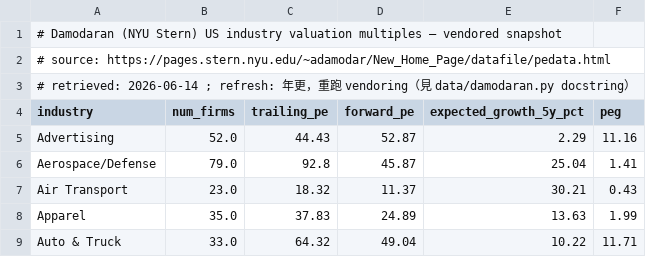
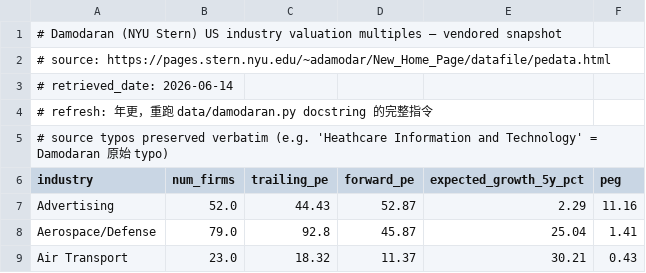
Before and after one commit to Dakai666/Cyber-Sages, a CSV file: src/cyber_sages/data/datasets/damodaran_us_industries.csv, drawn as a sheet; only a part is shown; the shorter side is filled out with more unchanged rows.

```diff
--- a/src/cyber_sages/data/datasets/damodaran_us_industries.csv
+++ b/src/cyber_sages/data/datasets/damodaran_us_industries.csv
@@ -2,3 +2,5 @@
 # source: https://pages.stern.nyu.edu/~adamodar/New_Home_Page/datafile/pedata.html
-# retrieved: 2026-06-14 ; refresh: 年更，重跑 vendoring（見 data/damodaran.py docstring）
+# retrieved_date: 2026-06-14
+# refresh: 年更，重跑 data/damodaran.py docstring 的完整指令
+# source typos preserved verbatim (e.g. 'Heathcare Information and Technology' = Damodaran 原始 typo)
 industry,num_firms,trailing_pe,forward_pe,expected_growth_5y_pct,peg
```
Also changed, not shown: 2 other files.
